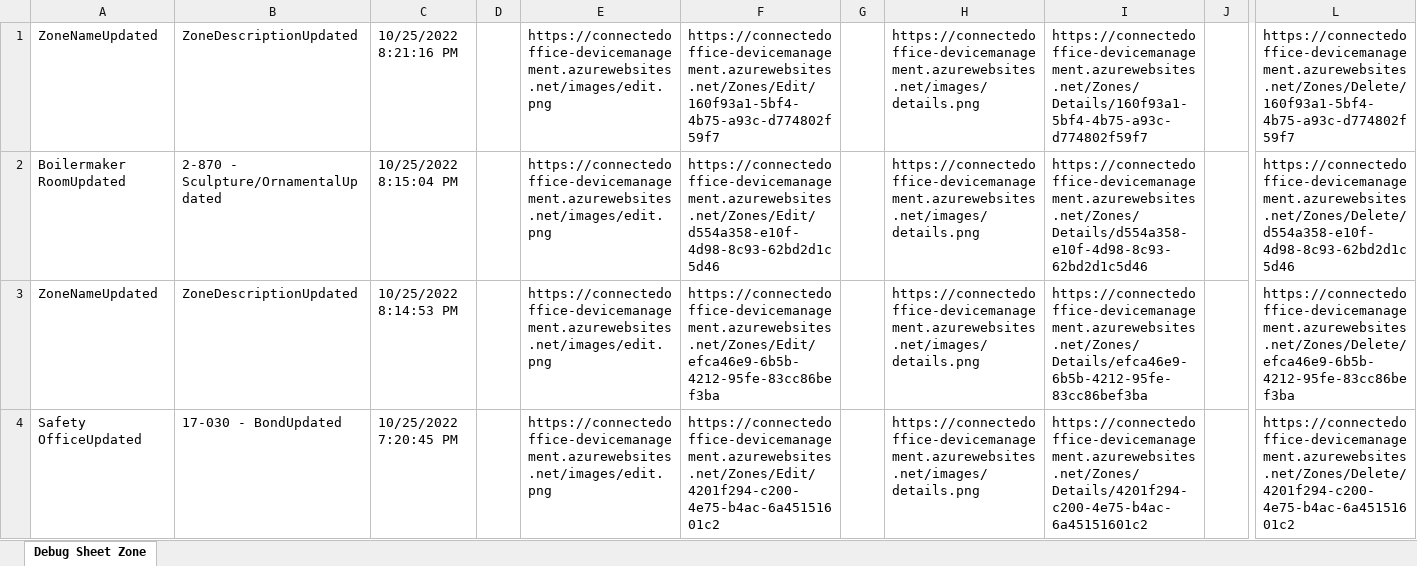
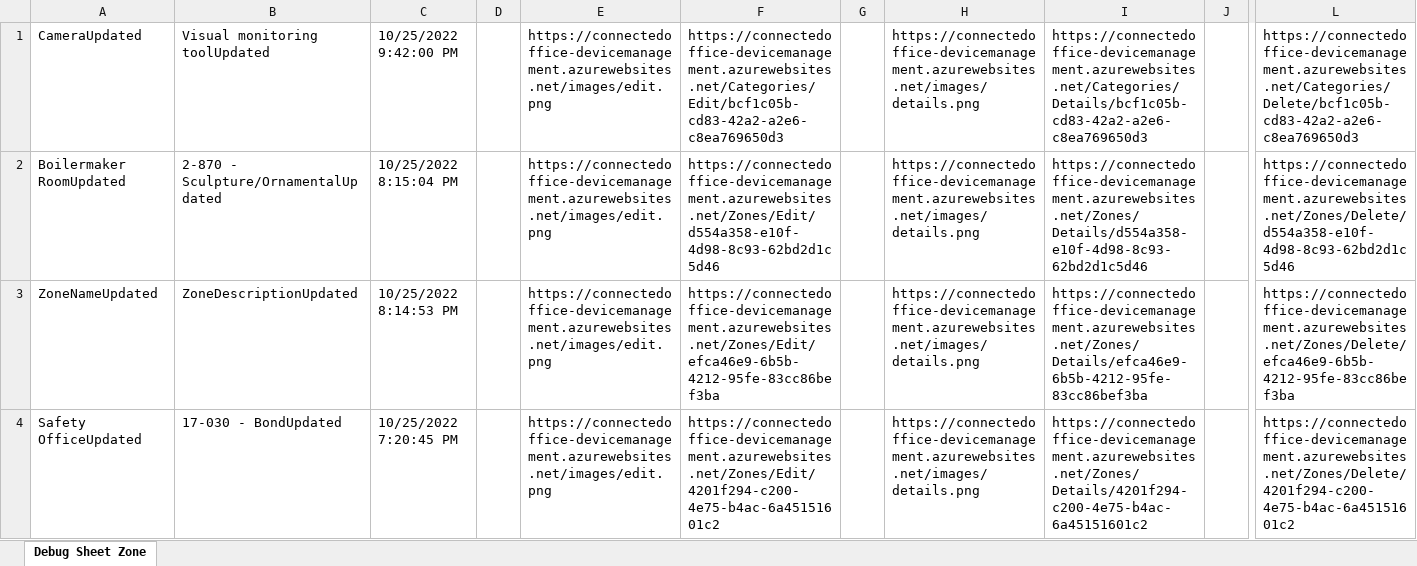
Before and after one commit to Manlx/CMPG-323-Project-4, an Excel workbook: DebugFile.xlsx, sheet Debug Sheet Zone, drawn as a sheet; only a part is shown, gaps mark what is left out; values as stored, in another font and other column widths than the file's, no borders; the diff names each change by its address in the sheet, - before the commit and + after, or states it on an @@ line.

Commit message:
Finished The CRUD Categories

```diff
--- a/DebugFile.xlsx (sheet Debug Sheet Zone)
+++ b/DebugFile.xlsx (sheet Debug Sheet Zone)
-A1: ZoneNameUpdated
+A1: CameraUpdated
-B1: ZoneDescriptionUpdated
+B1: Visual monitoring toolUpdated
-C1: 10/25/2022 8:21:16 PM
+C1: 10/25/2022 9:42:00 PM
-F1: https://connectedoffice-devicemanagement.azurewebsites.net/Zones/Edit/160f93a1-5bf4-4b75-a93c-d774802f59f7
+F1: https://connectedoffice-devicemanagement.azurewebsites.net/Categories/Edit/bcf1c05b-cd83-42a2-a2e6-c8ea769650d3
-I1: https://connectedoffice-devicemanagement.azurewebsites.net/Zones/Details/160f93a1-5bf4-4b75-a93c-d774802f59f7
+I1: https://connectedoffice-devicemanagement.azurewebsites.net/Categories/Details/bcf1c05b-cd83-42a2-a2e6-c8ea769650d3
-L1: https://connectedoffice-devicemanagement.azurewebsites.net/Zones/Delete/160f93a1-5bf4-4b75-a93c-d774802f59f7
+L1: https://connectedoffice-devicemanagement.azurewebsites.net/Categories/Delete/bcf1c05b-cd83-42a2-a2e6-c8ea769650d3
```
Also changed, not shown: Connected Office Test Data.xlsx, 22 other files.
